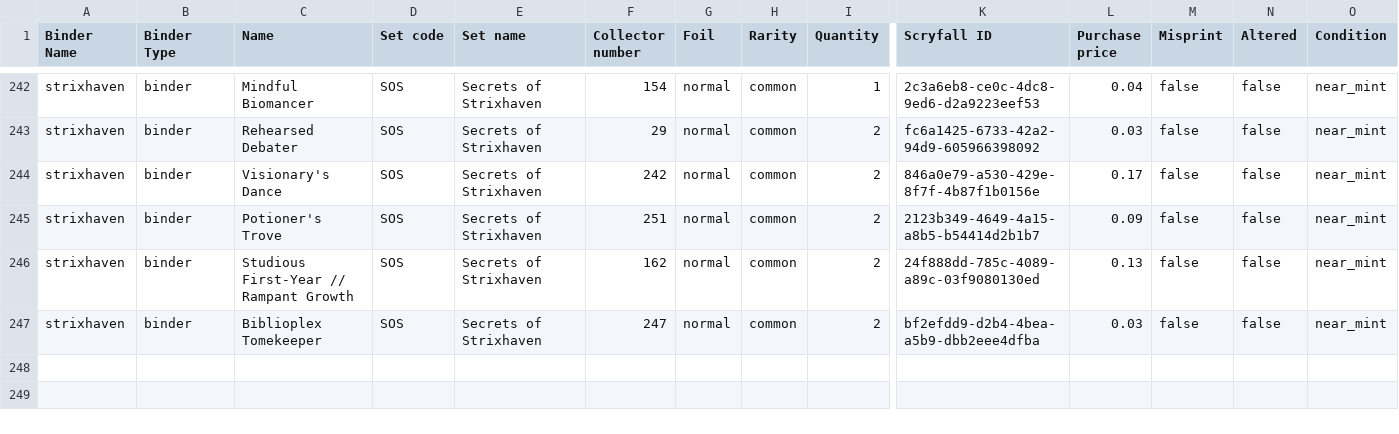
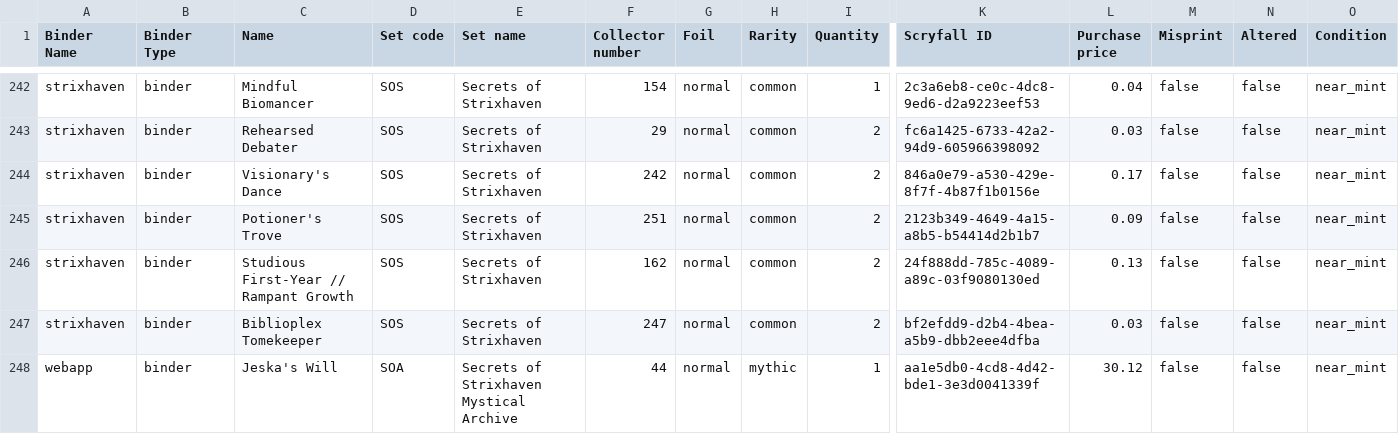
Before and after one commit to relucertola1982-creator/mtg-webapp-, a CSV file: ManaBox_Collection.csv, drawn as a sheet; only a part is shown, gaps mark what is left out; rows hold the shown columns only; the diff names each change by its address in the sheet, - before the commit and + after, or states it on an @@ line.

Commit message:
Add Jeska's Will (SOA) via webapp

```diff
--- a/ManaBox_Collection.csv
+++ b/ManaBox_Collection.csv
+row 248: webapp | binder | Jeska's Will | SOA | Secrets of Strixhaven Mystical Archive | 44 | normal | mythic | 1 | aa1e5db0-4cd8-4d42-bde1-3e3d0041339f | 30.12 | false | false | near_mint
```
